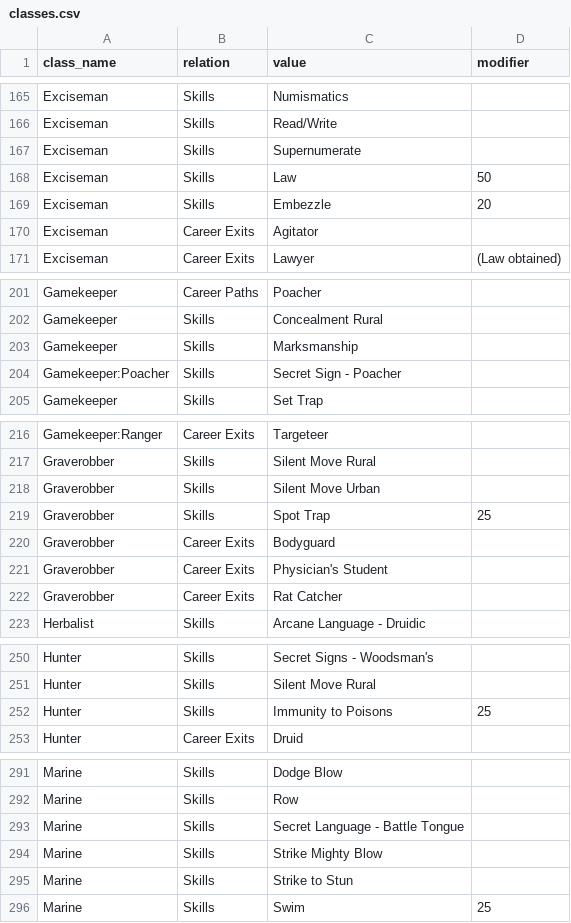
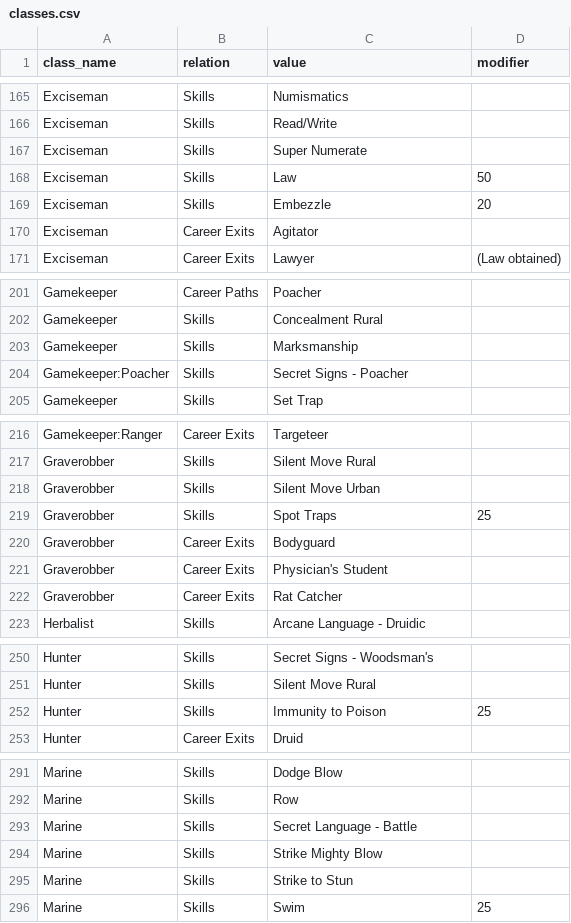
Before and after one commit to archaean/Random-crap, a CSV file: classes.csv, drawn as a sheet; only a part is shown, gaps mark what is left out; the diff covers the shown part only.

```diff
--- a/classes.csv
+++ b/classes.csv
@@ -166,3 +166,3 @@ Exciseman,Skills,Numismatics,
 Exciseman,Skills,Read/Write,
-Exciseman,Skills,Supernumerate,
+Exciseman,Skills,Super Numerate,
 Exciseman,Skills,Law,50
@@ -203,3 +203,3 @@ Gamekeeper,Skills,Concealment Rural,
 Gamekeeper,Skills,Marksmanship,
-Gamekeeper:Poacher,Skills,Secret Sign - Poacher,
+Gamekeeper:Poacher,Skills,Secret Signs - Poacher,
 Gamekeeper,Skills,Set Trap,
@@ -218,3 +218,3 @@ Graverobber,Skills,Silent Move Rural,
 Graverobber,Skills,Silent Move Urban,
-Graverobber,Skills,Spot Trap,25
+Graverobber,Skills,Spot Traps,25
 Graverobber,Career Exits,Bodyguard,
@@ -251,3 +251,3 @@ Hunter,Skills,Secret Signs - Woodsman's,
 Hunter,Skills,Silent Move Rural,
-Hunter,Skills,Immunity to Poisons,25
+Hunter,Skills,Immunity to Poison,25
 Hunter,Career Exits,Druid,
@@ -292,3 +292,3 @@ Marine,Skills,Dodge Blow,
 Marine,Skills,Row,
-Marine,Skills,Secret Language - Battle Tongue,
+Marine,Skills,Secret Language - Battle,
 Marine,Skills,Strike Mighty Blow,
```
Also changed, not shown: 16 added rows, 1 removed row and 13 edited cells elsewhere in this file, 1 other file.
